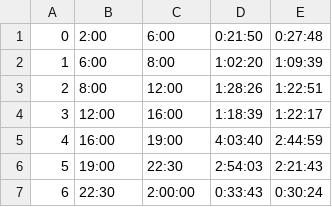
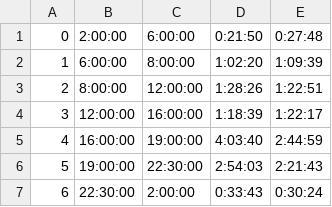
Before and after one commit to shipside/tvdata, a CSV file: timelimit.csv, drawn as a sheet.

```diff
--- a/timelimit.csv
+++ b/timelimit.csv
@@ -1,7 +1,7 @@
-0,2:00,6:00,0:21:50,0:27:48
-1,6:00,8:00,1:02:20,1:09:39
-2,8:00,12:00,1:28:26,1:22:51
-3,12:00,16:00,1:18:39,1:22:17
-4,16:00,19:00,4:03:40,2:44:59
-5,19:00,22:30,2:54:03,2:21:43
-6,22:30,2:00:00,0:33:43,0:30:24
+0,2:00:00,6:00:00,0:21:50,0:27:48
+1,6:00:00,8:00:00,1:02:20,1:09:39
+2,8:00:00,12:00:00,1:28:26,1:22:51
+3,12:00:00,16:00:00,1:18:39,1:22:17
+4,16:00:00,19:00:00,4:03:40,2:44:59
+5,19:00:00,22:30:00,2:54:03,2:21:43
+6,22:30:00,2:00:00,0:33:43,0:30:24
```
Also changed, not shown: 4 other files.
